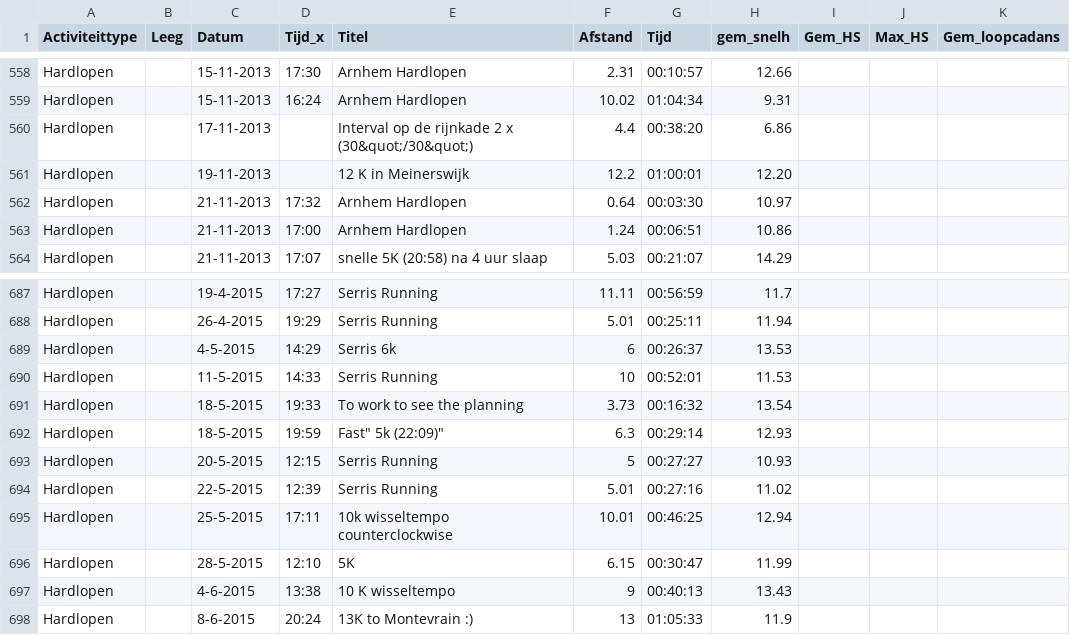
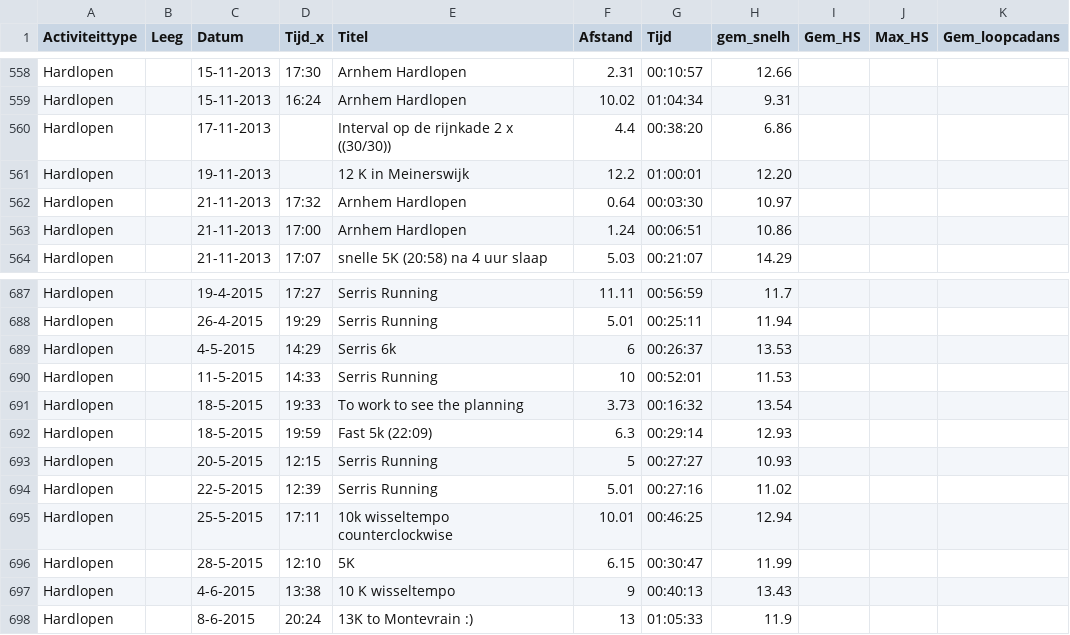
Before and after one commit to rcsmit/streamlit_scripts, a CSV file: input/garminactivities_new.csv, drawn as a sheet; only a part is shown, gaps mark what is left out; the diff covers the shown part only; the diff names each change by its address in the sheet, - before the commit and + after, or states it on an @@ line.

```diff
--- a/input/garminactivities_new.csv
+++ b/input/garminactivities_new.csv
-E560 (Titel): Interval op de rijnkade 2 x (30&quot;/30&quot;)
+E560 (Titel): Interval op de rijnkade 2 x ((30/30))
-E692 (Titel): Fast" 5k (22:09)"
+E692 (Titel): Fast 5k (22:09)
```
Also changed, not shown: 1 added row, 1 removed row and 16 edited cells elsewhere in this file, 8 other files.
